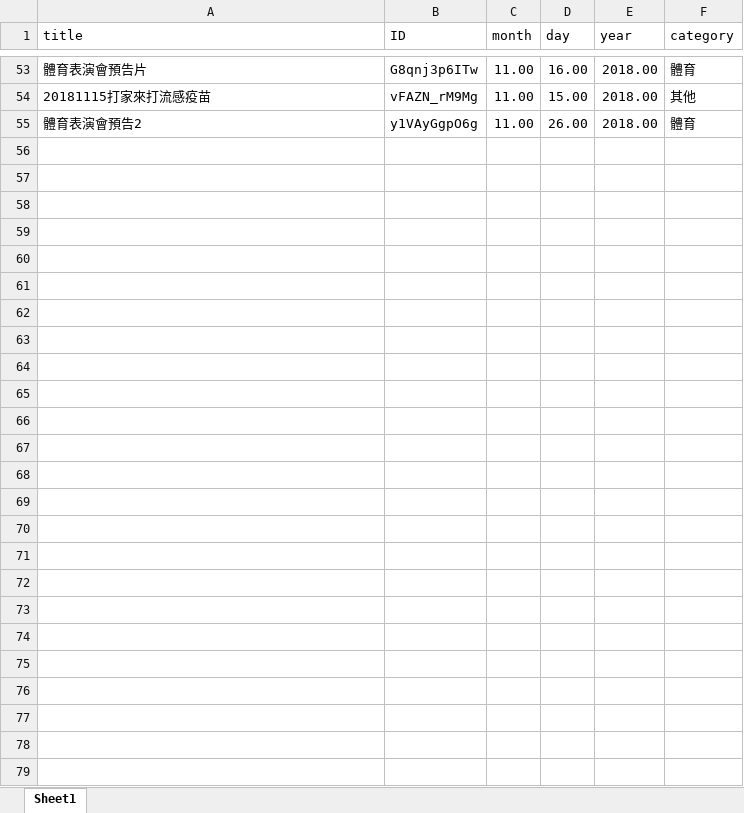
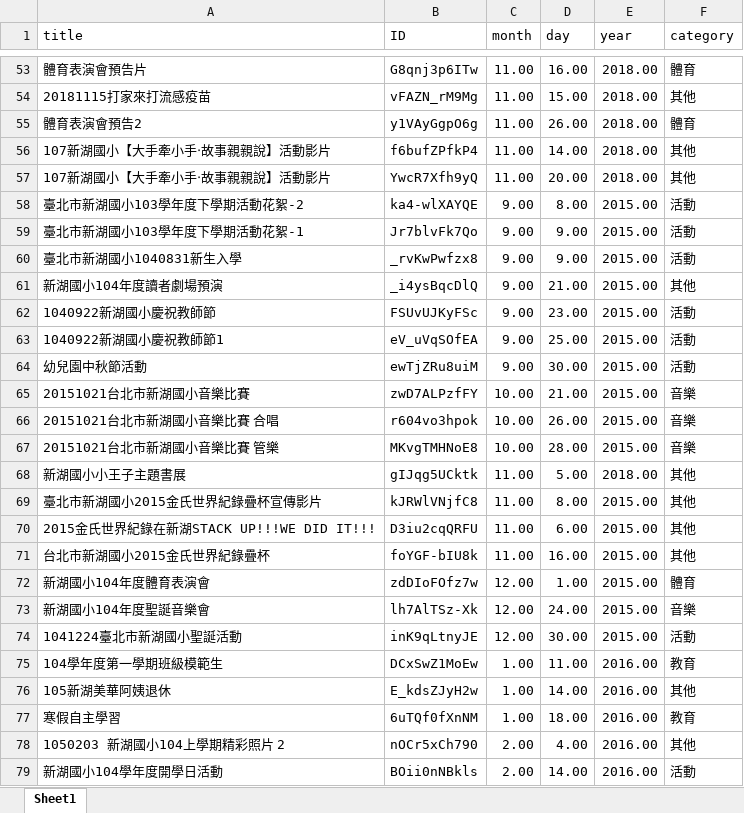
Before and after one commit to ydnaandy123/ydnaandy123.github.io, an Excel workbook: other/xinhu/youtubeVideos.xlsx, sheet Sheet1, drawn as a sheet; only a part is shown, gaps mark what is left out; values as stored, in another font and other column widths than the file's, no borders; table styles not drawn; the diff names each change by its address in the sheet, - before the commit and + after, or states it on an @@ line.

Commit message:
old videos update

```diff
--- a/other/xinhu/youtubeVideos.xlsx (sheet Sheet1)
+++ b/other/xinhu/youtubeVideos.xlsx (sheet Sheet1)
+row 56: 107新湖國小【大手牽小手‧故事親親說】活動影片 | f6bufZPfkP4 | 11.00 | 14.00 | 2018.00 | 其他
+row 57: 107新湖國小【大手牽小手‧故事親親說】活動影片 | YwcR7Xfh9yQ | 11.00 | 20.00 | 2018.00 | 其他
+row 58: 臺北市新湖國小103學年度下學期活動花絮-2 | ka4-wlXAYQE | 9.00 | 8.00 | 2015.00 | 活動
+row 59: 臺北市新湖國小103學年度下學期活動花絮-1 | Jr7blvFk7Qo | 9.00 | 9.00 | 2015.00 | 活動
+row 60: 臺北市新湖國小1040831新生入學 | _rvKwPwfzx8 | 9.00 | 9.00 | 2015.00 | 活動
+row 61: 新湖國小104年度讀者劇場預演 | _i4ysBqcDlQ | 9.00 | 21.00 | 2015.00 | 其他
+row 62: 1040922新湖國小慶祝教師節 | FSUvUJKyFSc | 9.00 | 23.00 | 2015.00 | 活動
+row 63: 1040922新湖國小慶祝教師節1 | eV_uVqSOfEA | 9.00 | 25.00 | 2015.00 | 活動
+row 64: 幼兒園中秋節活動 | ewTjZRu8uiM | 9.00 | 30.00 | 2015.00 | 活動
+row 65: 20151021台北市新湖國小音樂比賽 | zwD7ALPzfFY | 10.00 | 21.00 | 2015.00 | 音樂
+row 66: 20151021台北市新湖國小音樂比賽 合唱 | r604vo3hpok | 10.00 | 26.00 | 2015.00 | 音樂
+row 67: 20151021台北市新湖國小音樂比賽 管樂 | MKvgTMHNoE8 | 10.00 | 28.00 | 2015.00 | 音樂
+row 68: 新湖國小小王子主題書展 | gIJqg5UCktk | 11.00 | 5.00 | 2018.00 | 其他
+row 69: 臺北市新湖國小2015金氏世界紀錄疊杯宣傳影片 | kJRWlVNjfC8 | 11.00 | 8.00 | 2015.00 | 其他
+row 70: 2015金氏世界紀錄在新湖STACK UP!!!WE DID IT!!! | D3iu2cqQRFU | 11.00 | 6.00 | 2015.00 | 其他
+row 71: 台北市新湖國小2015金氏世界紀錄疊杯 | foYGF-bIU8k | 11.00 | 16.00 | 2015.00 | 其他
+row 72: 新湖國小104年度體育表演會 | zdDIoFOfz7w | 12.00 | 1.00 | 2015.00 | 體育
+row 73: 新湖國小104年度聖誕音樂會 | lh7AlTSz-Xk | 12.00 | 24.00 | 2015.00 | 音樂
+row 74: 1041224臺北市新湖國小聖誕活動 | inK9qLtnyJE | 12.00 | 30.00 | 2015.00 | 活動
+row 75: 104學年度第一學期班級模範生 | DCxSwZ1MoEw | 1.00 | 11.00 | 2016.00 | 教育
+row 76: 105新湖美華阿姨退休 | E_kdsZJyH2w | 1.00 | 14.00 | 2016.00 | 其他
+row 77: 寒假自主學習 | 6uTQf0fXnNM | 1.00 | 18.00 | 2016.00 | 教育
+row 78: 1050203 新湖國小104上學期精彩照片 2 | nOCr5xCh790 | 2.00 | 4.00 | 2016.00 | 其他
+row 79: 新湖國小104學年度開學日活動 | BOii0nNBkls | 2.00 | 14.00 | 2016.00 | 活動
```
Also changed, not shown: 1 other file.
